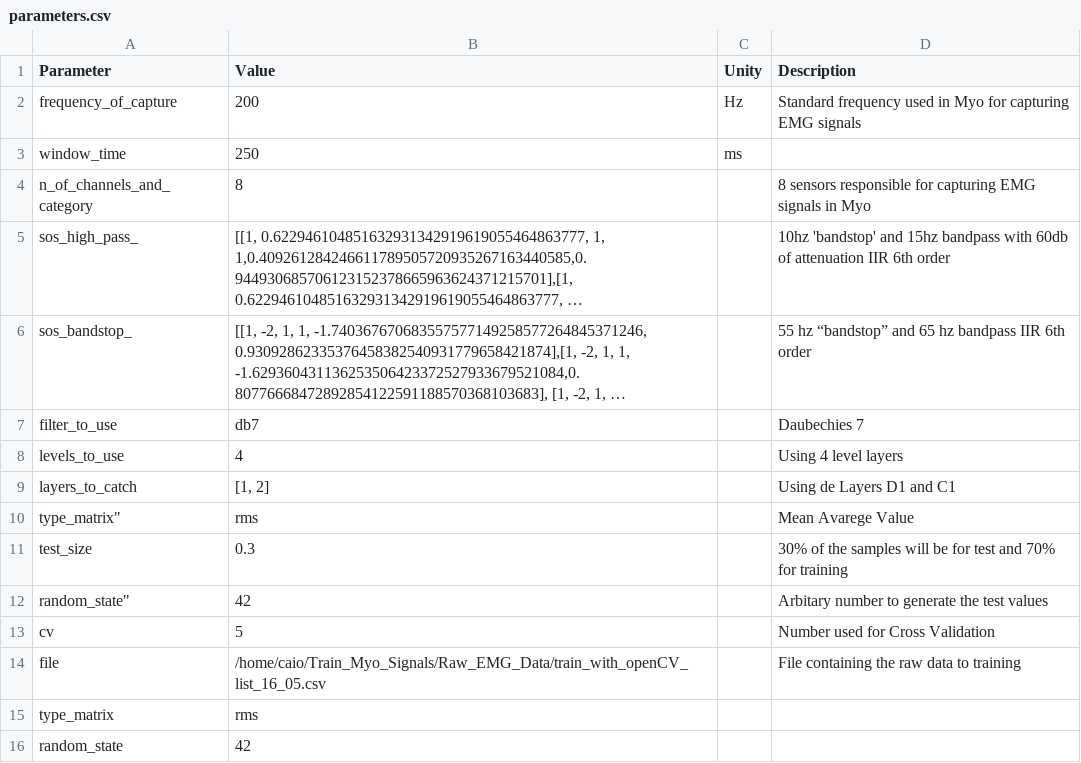
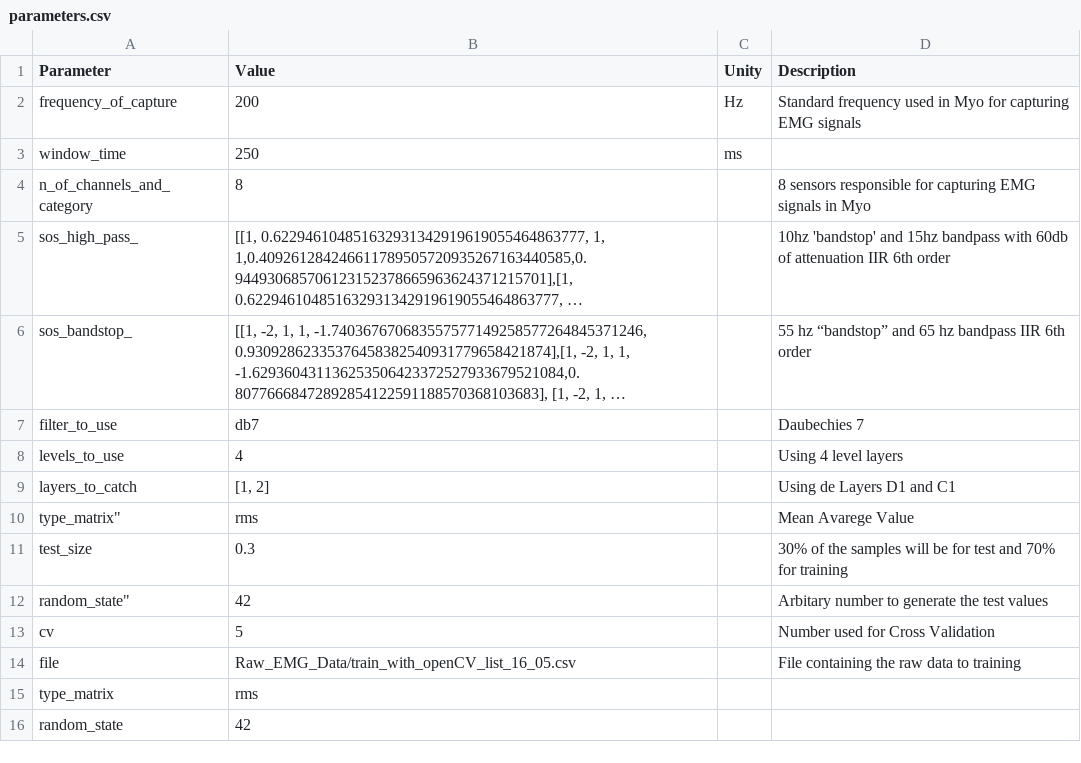
Before and after one commit to Calima94/Train_Myo_Signals, a CSV file: Parameters/parameters.csv, drawn as a sheet; long unchanged cells end in ….

```diff
--- a/Parameters/parameters.csv
+++ b/Parameters/parameters.csv
@@ -13,3 +13,3 @@ test_size,0.3,,30% of the samples will be for test and 70% for training
 cv,5,,Number used for Cross Validation
-file,/home/caio/Train_Myo_Signals/Raw_EMG_Data/train_with_openCV_list_16_05.csv,,File containing the raw data to training
+file,Raw_EMG_Data/train_with_openCV_list_16_05.csv,,File containing the raw data to training
 type_matrix,rms,,
```
Also changed, not shown: M_Class_Data/training_matrix_csv_m_class.csv, 6 other files.
